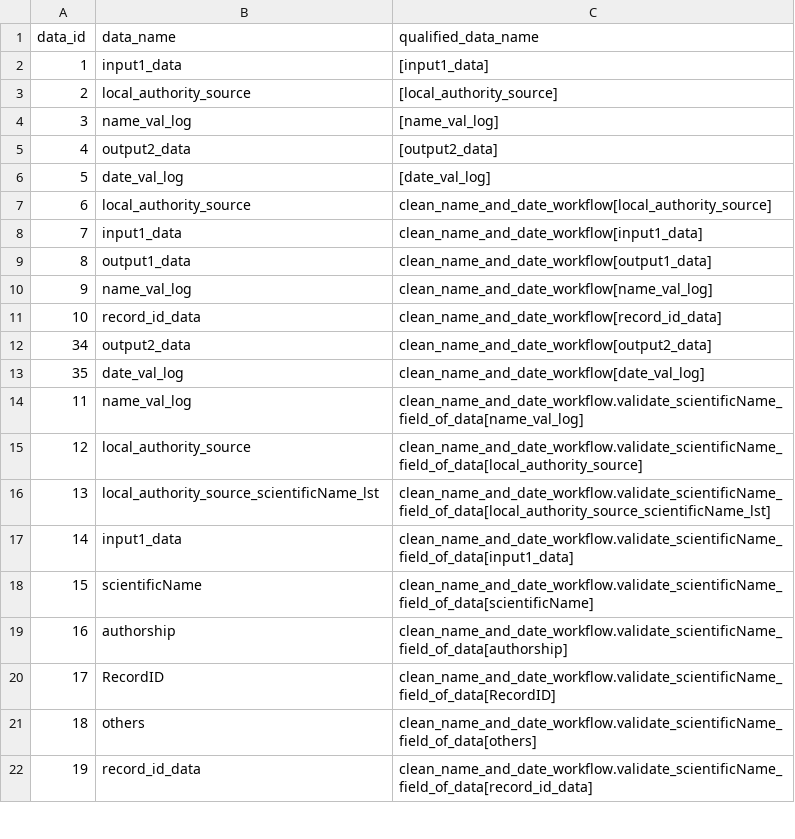
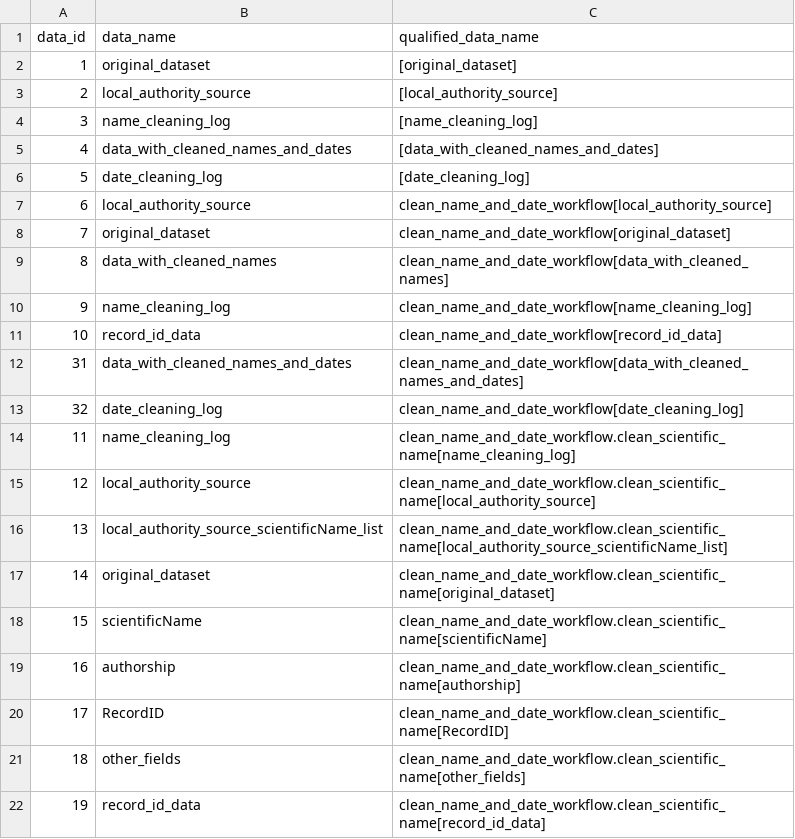
Before and after one commit to ludaesch/kurator-YW, a CSV file: examples/clean_name_date/yw/csv/modelfacts_data.csv, drawn as a sheet; only a part is shown; the diff covers the shown part only.

```diff
--- a/examples/clean_name_date/yw/csv/modelfacts_data.csv
+++ b/examples/clean_name_date/yw/csv/modelfacts_data.csv
@@ -1,22 +1,22 @@
 data_id,data_name,qualified_data_name
-1,input1_data,[input1_data]
+1,original_dataset,[original_dataset]
 2,local_authority_source,[local_authority_source]
-3,name_val_log,[name_val_log]
-4,output2_data,[output2_data]
-5,date_val_log,[date_val_log]
+3,name_cleaning_log,[name_cleaning_log]
+4,data_with_cleaned_names_and_dates,[data_with_cleaned_names_and_dates]
+5,date_cleaning_log,[date_cleaning_log]
 6,local_authority_source,clean_name_and_date_workflow[local_authority_source]
-7,input1_data,clean_name_and_date_workflow[input1_data]
-8,output1_data,clean_name_and_date_workflow[output1_data]
-9,name_val_log,clean_name_and_date_workflow[name_val_log]
+7,original_dataset,clean_name_and_date_workflow[original_dataset]
+8,data_with_cleaned_names,clean_name_and_date_workflow[data_with_cleaned_names]
+9,name_cleaning_log,clean_name_and_date_workflow[name_cleaning_log]
 10,record_id_data,clean_name_and_date_workflow[record_id_data]
-34,output2_data,clean_name_and_date_workflow[output2_data]
-35,date_val_log,clean_name_and_date_workflow[date_val_log]
-11,name_val_log,clean_name_and_date_workflow.validate_scientificName_field_of_data[name_val_log]
-12,local_authority_source,clean_name_and_date_workflow.validate_scientificName_field_of_data[local_authority_source]
-13,local_authority_source_scientificName_lst,clean_name_and_date_workflow.validate_scientificName_field_of_data[local_authority_source_scientificName_lst]
-14,input1_data,clean_name_and_date_workflow.validate_scientificName_field_of_data[input1_data]
-15,scientificName,clean_name_and_date_workflow.validate_scientificName_field_of_data[scientificName]
-16,authorship,clean_name_and_date_workflow.validate_scientificName_field_of_data[authorship]
-17,RecordID,clean_name_and_date_workflow.validate_scientificName_field_of_data[RecordID]
-18,others,clean_name_and_date_workflow.validate_scientificName_field_of_data[others]
-19,record_id_data,clean_name_and_date_workflow.validate_scientificName_field_of_data[record_id_data]
+31,data_with_cleaned_names_and_dates,clean_name_and_date_workflow[data_with_cleaned_names_and_dates]
+32,date_cleaning_log,clean_name_and_date_workflow[date_cleaning_log]
+11,name_cleaning_log,clean_name_and_date_workflow.clean_scientific_name[name_cleaning_log]
+12,local_authority_source,clean_name_and_date_workflow.clean_scientific_name[local_authority_source]
+13,local_authority_source_scientificName_list,clean_name_and_date_workflow.clean_scientific_name[local_authority_source_scientificName_list]
+14,original_dataset,clean_name_and_date_workflow.clean_scientific_name[original_dataset]
+15,scientificName,clean_name_and_date_workflow.clean_scientific_name[scientificName]
+16,authorship,clean_name_and_date_workflow.clean_scientific_name[authorship]
+17,RecordID,clean_name_and_date_workflow.clean_scientific_name[RecordID]
+18,other_fields,clean_name_and_date_workflow.clean_scientific_name[other_fields]
+19,record_id_data,clean_name_and_date_workflow.clean_scientific_name[record_id_data]
```
Also changed, not shown: 2 added rows, 7 removed rows and 47 edited cells elsewhere in this file, examples/clean_name_date/yw/csv/extractfacts_annotation.csv, examples/clean_name_date/yw/csv/extractfacts_annotation_qualifies.csv, 11 other files.
